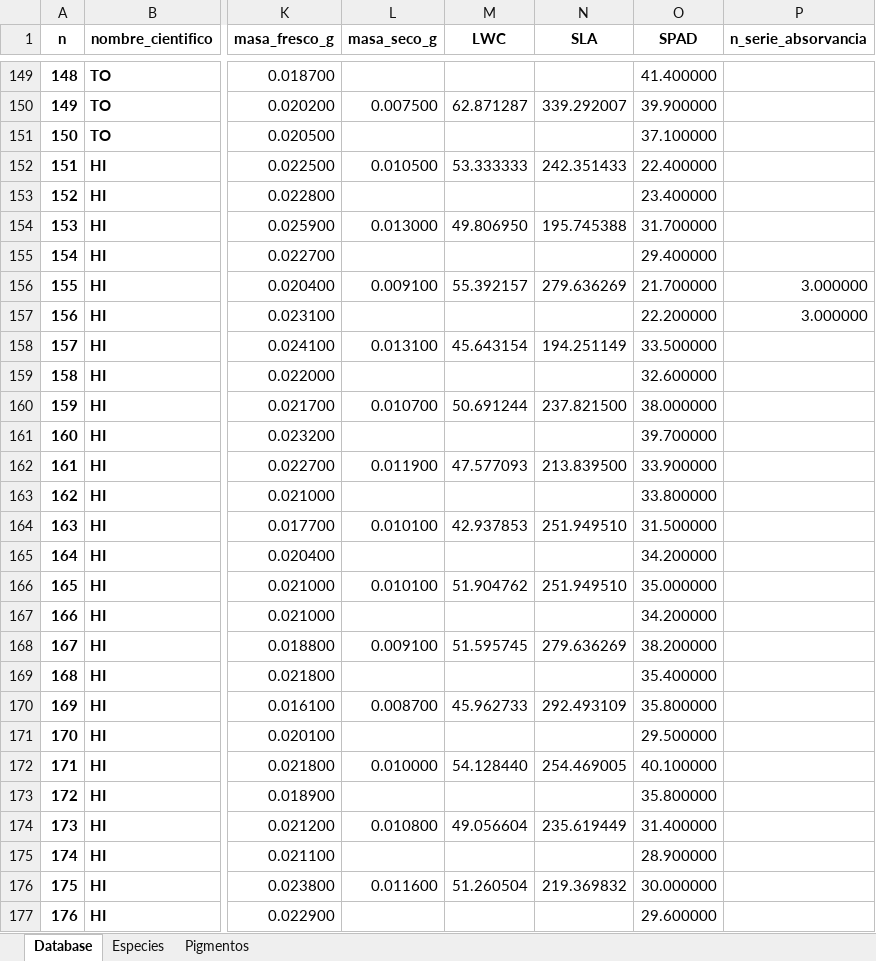
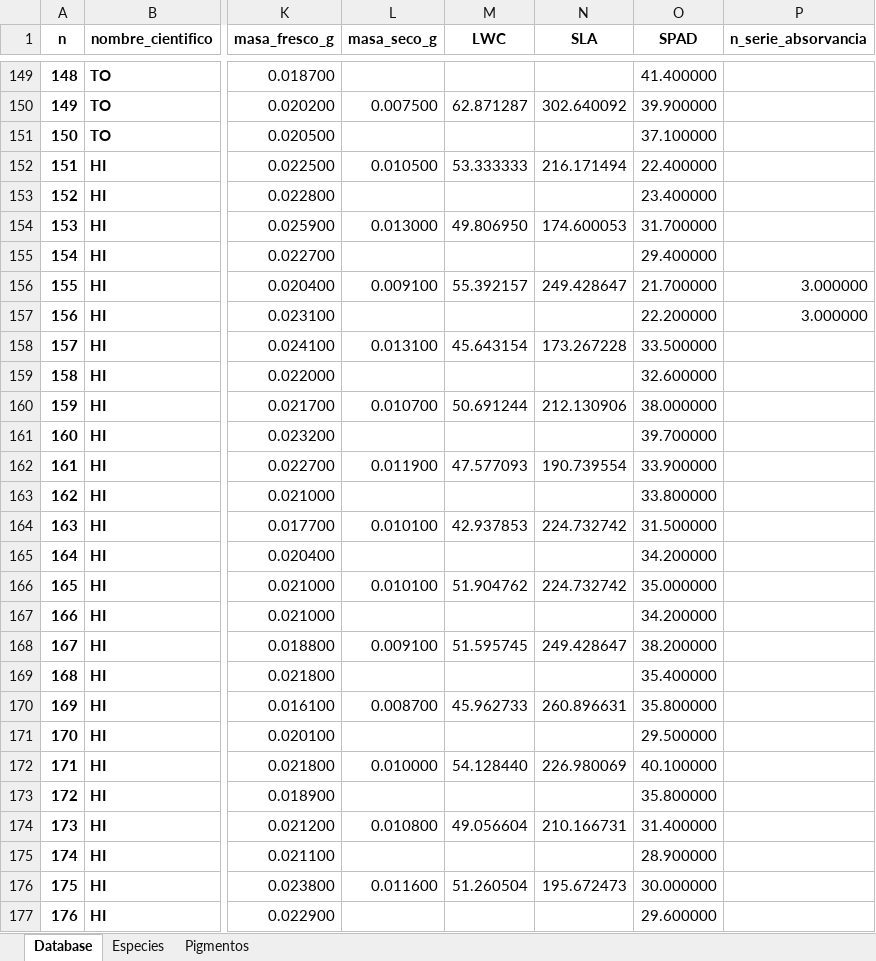
Before and after one commit to JPASTORPM/Project_Fv.Fm_upward_downward, an Excel workbook: Data/Bioesta.xlsx, sheet Database, drawn as a sheet; only a part is shown, gaps mark what is left out; values as stored, in another font and other column widths than the file's, no borders; conditional formats not drawn; the diff covers the shown part only; the diff names each change by its address in the sheet, - before the commit and + after, or states it on an @@ line.

```diff
--- a/Data/Bioesta.xlsx (sheet Database)
+++ b/Data/Bioesta.xlsx (sheet Database)
-N150 (SLA): 339.292007
+N150 (SLA): 302.640092
-N152 (SLA): 242.351433
+N152 (SLA): 216.171494
-N154 (SLA): 195.745388
+N154 (SLA): 174.600053
-N156 (SLA): 279.636269
+N156 (SLA): 249.428647
-N158 (SLA): 194.251149
+N158 (SLA): 173.267228
-N160 (SLA): 237.821500
+N160 (SLA): 212.130906
-N162 (SLA): 213.839500
+N162 (SLA): 190.739554
-N164 (SLA): 251.949510
+N164 (SLA): 224.732742
-N166 (SLA): 251.949510
+N166 (SLA): 224.732742
-N168 (SLA): 279.636269
+N168 (SLA): 249.428647
-N170 (SLA): 292.493109
+N170 (SLA): 260.896631
-N172 (SLA): 254.469005
+N172 (SLA): 226.980069
-N174 (SLA): 235.619449
+N174 (SLA): 210.166731
-N176 (SLA): 219.369832
+N176 (SLA): 195.672473
```
Also changed, not shown: 210 edited cells elsewhere in this sheet, formulas that keep their value.
